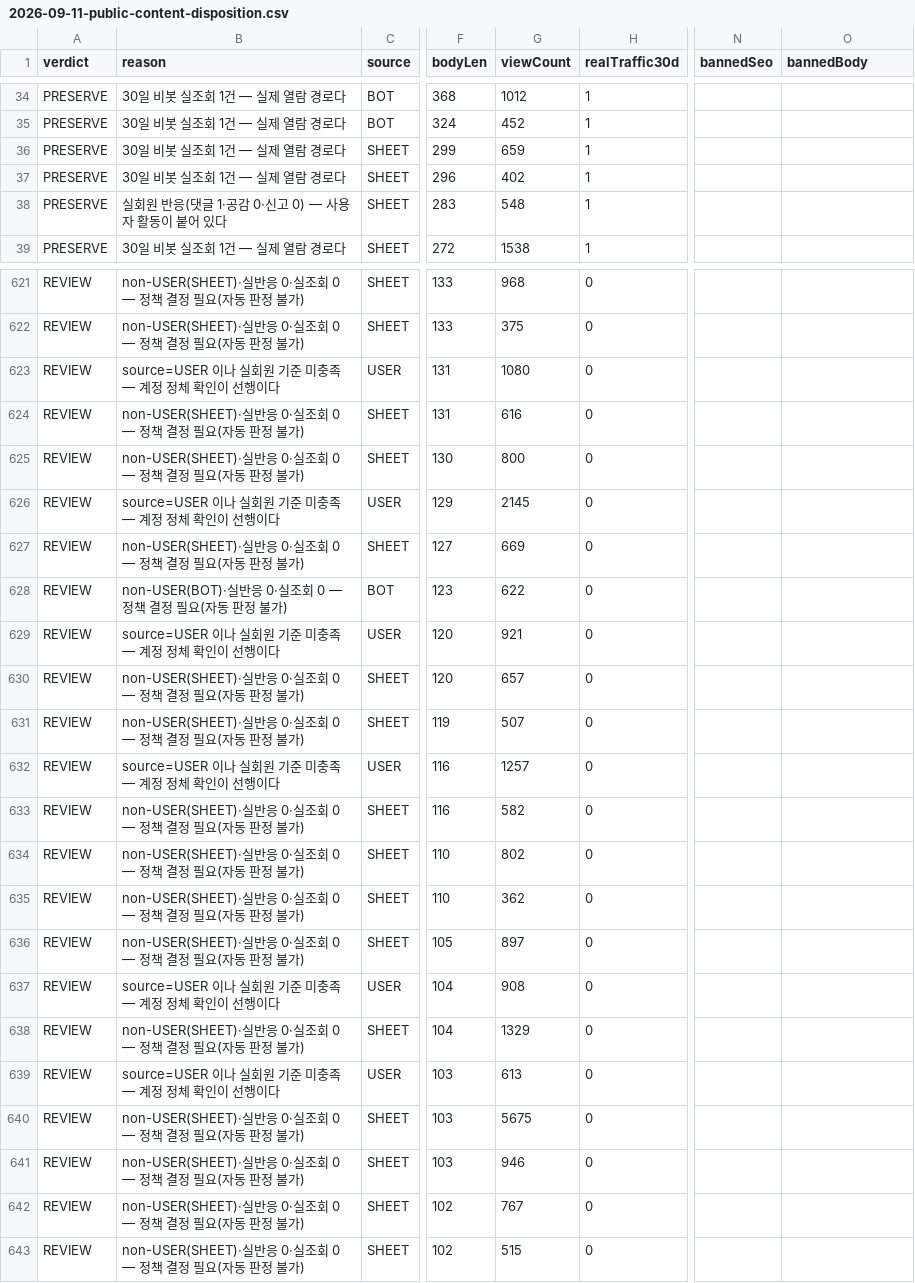
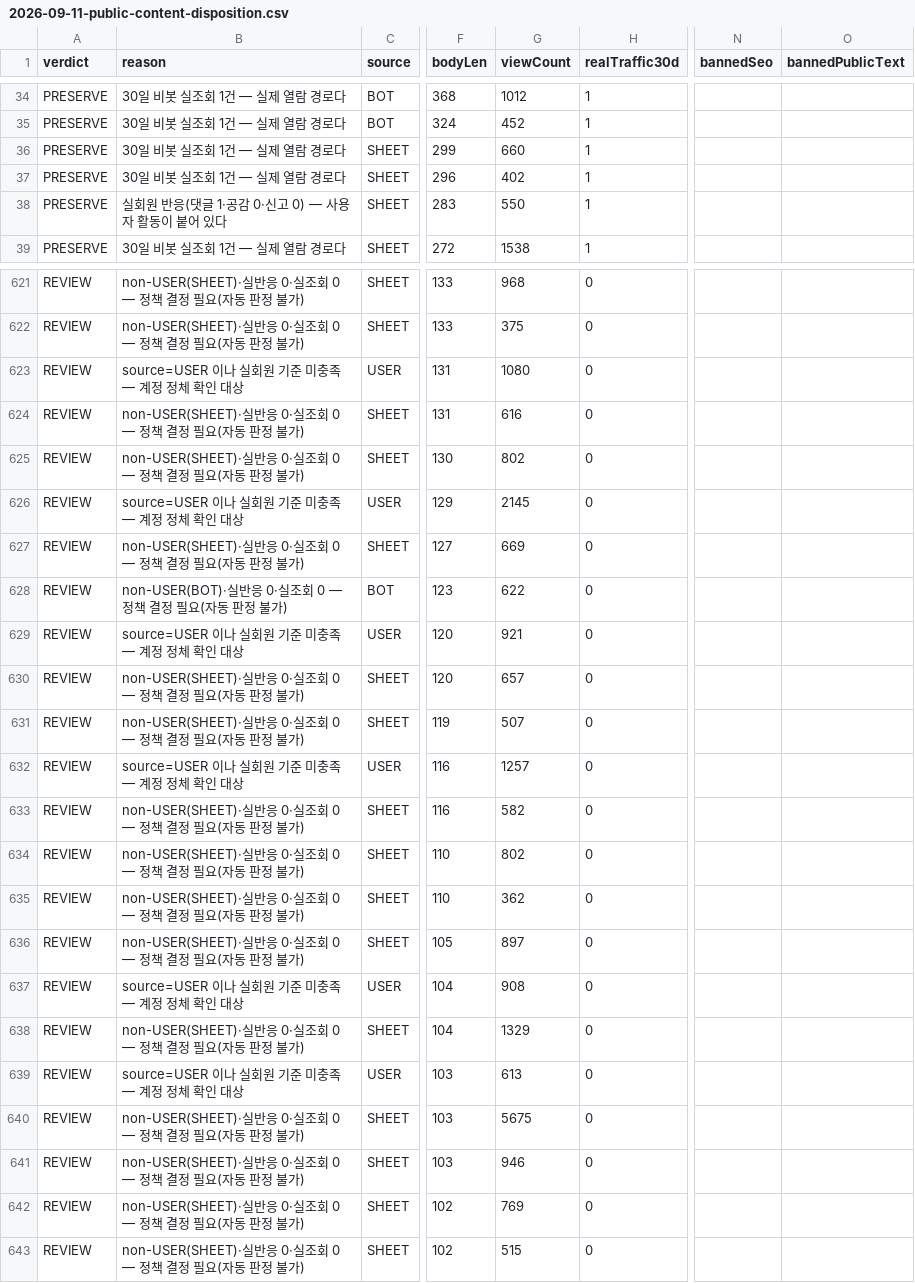
Before and after one commit to MogoKim/age-doesnt-matter, a CSV file: docs/operations/data/2026-09-11-public-content-disposition.csv, drawn as a sheet; only a part is shown, gaps mark what is left out; the diff covers the shown part only; the diff names each change by its address in the sheet, - before the commit and + after, or states it on an @@ line.

```diff
--- a/docs/operations/data/2026-09-11-public-content-disposition.csv
+++ b/docs/operations/data/2026-09-11-public-content-disposition.csv
-O1: bannedBody
+O1: bannedPublicText
-G36 (viewCount): 659
+G36 (viewCount): 660
-G38 (viewCount): 548
+G38 (viewCount): 550
-B623 (reason): source=USER 이나 실회원 기준 미충족 — 계정 정체 확인이 선행이다
+B623 (reason): source=USER 이나 실회원 기준 미충족 — 계정 정체 확인 대상
-G625 (viewCount): 800
+G625 (viewCount): 802
-B626 (reason): source=USER 이나 실회원 기준 미충족 — 계정 정체 확인이 선행이다
+B626 (reason): source=USER 이나 실회원 기준 미충족 — 계정 정체 확인 대상
-B629 (reason): source=USER 이나 실회원 기준 미충족 — 계정 정체 확인이 선행이다
+B629 (reason): source=USER 이나 실회원 기준 미충족 — 계정 정체 확인 대상
-B632 (reason): source=USER 이나 실회원 기준 미충족 — 계정 정체 확인이 선행이다
+B632 (reason): source=USER 이나 실회원 기준 미충족 — 계정 정체 확인 대상
-B637 (reason): source=USER 이나 실회원 기준 미충족 — 계정 정체 확인이 선행이다
+B637 (reason): source=USER 이나 실회원 기준 미충족 — 계정 정체 확인 대상
-B639 (reason): source=USER 이나 실회원 기준 미충족 — 계정 정체 확인이 선행이다
+B639 (reason): source=USER 이나 실회원 기준 미충족 — 계정 정체 확인 대상
-G642 (viewCount): 767
+G642 (viewCount): 769
```
Also changed, not shown: 53 edited cells elsewhere in this file, 2 other files.
